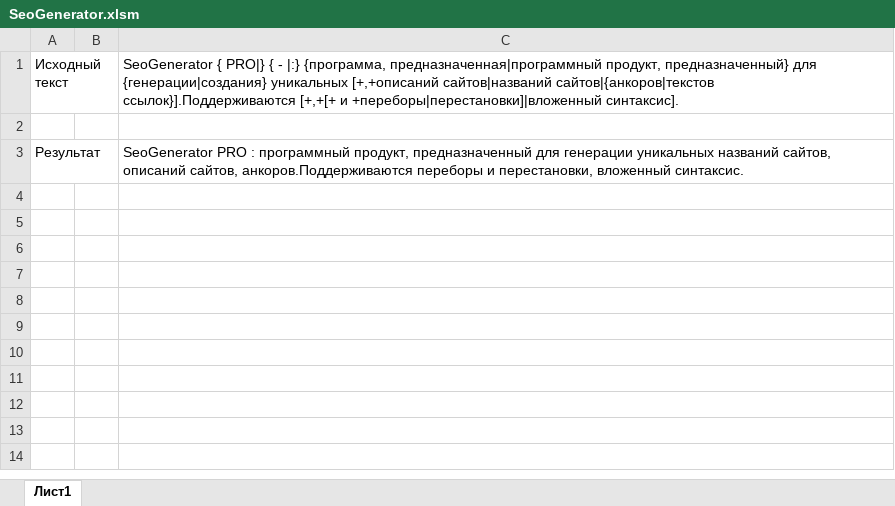
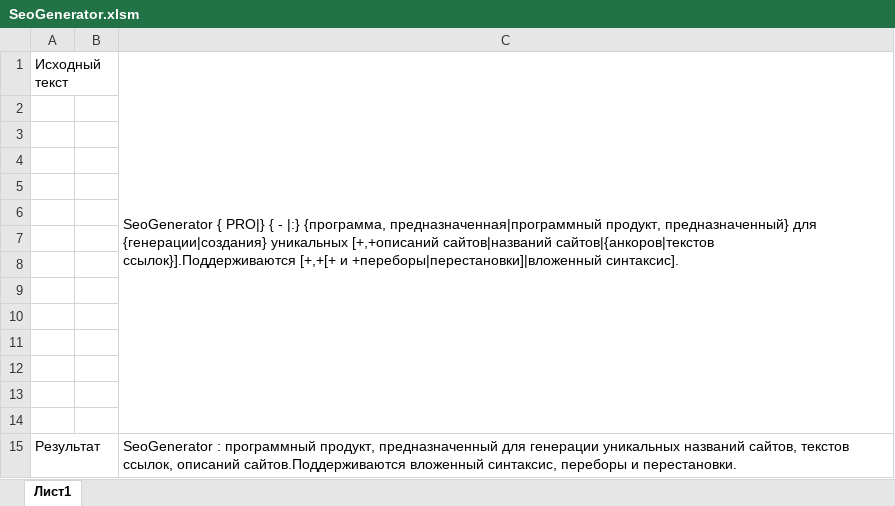
Before and after one commit to urzp/Seogenerator_vba, an Excel workbook: SeoGenerator.xlsm, sheet Лист1, drawn as a sheet; values as stored, in another font and other column widths than the file's, no borders; charts and pictures not drawn; addresses are those after the commit; the diff names each change by its address in the sheet, - before the commit and + after, or states it on an @@ line.

Commit message:
cleaning code

```diff
--- a/SeoGenerator.xlsm (sheet Лист1)
+++ b/SeoGenerator.xlsm (sheet Лист1)
+C1:C14 merged
+row 3: (empty)
+row 4: (empty)
+row 5: (empty)
+row 6: (empty)
+row 7: (empty)
+row 8: (empty)
+row 9: (empty)
+row 10: (empty)
+row 11: (empty)
+row 12: (empty)
+row 13: (empty)
+row 14: (empty)
-C15: SeoGenerator PRO : программный продукт, предназначенный для генерации уникальных названий сайтов, описаний сайтов, анкоров.Поддерживаются переборы и перестановки, вложенный синтаксис.
+C15: SeoGenerator : программный продукт, предназначенный для генерации уникальных названий сайтов, текстов ссылок, описаний сайтов.Поддерживаются вложенный синтаксис, переборы и перестановки.
```
Also changed, not shown: charts or pictures.
